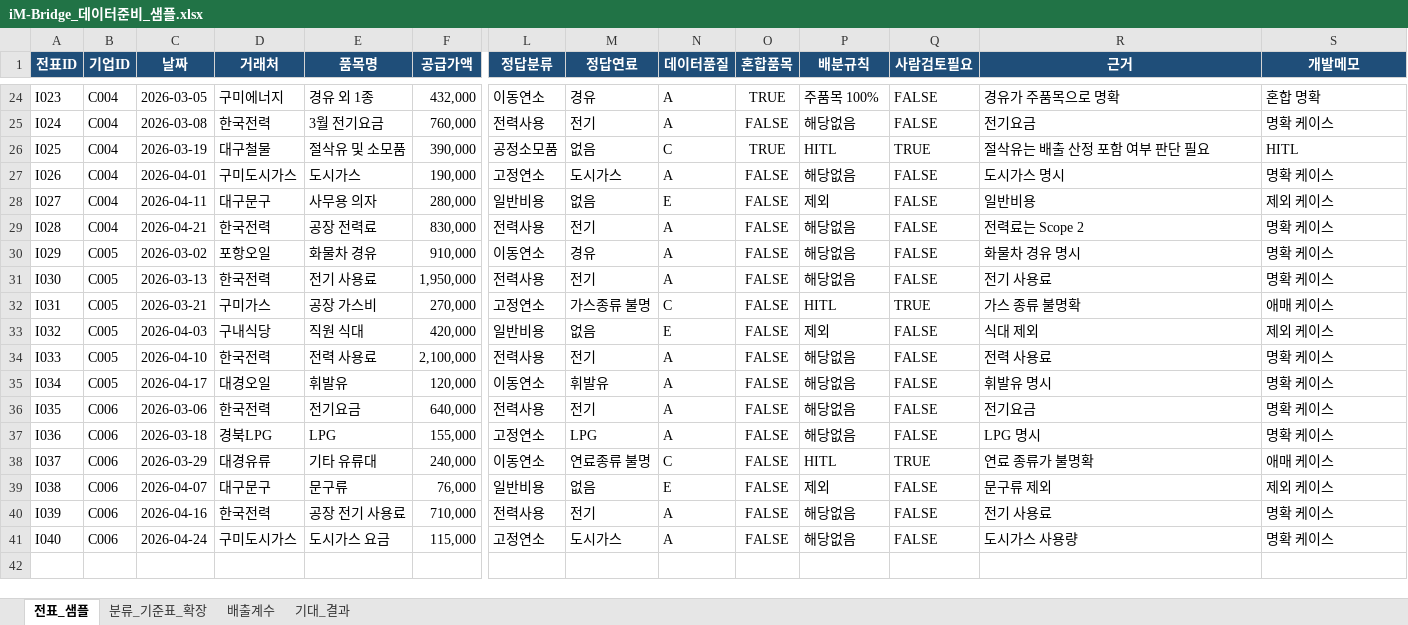
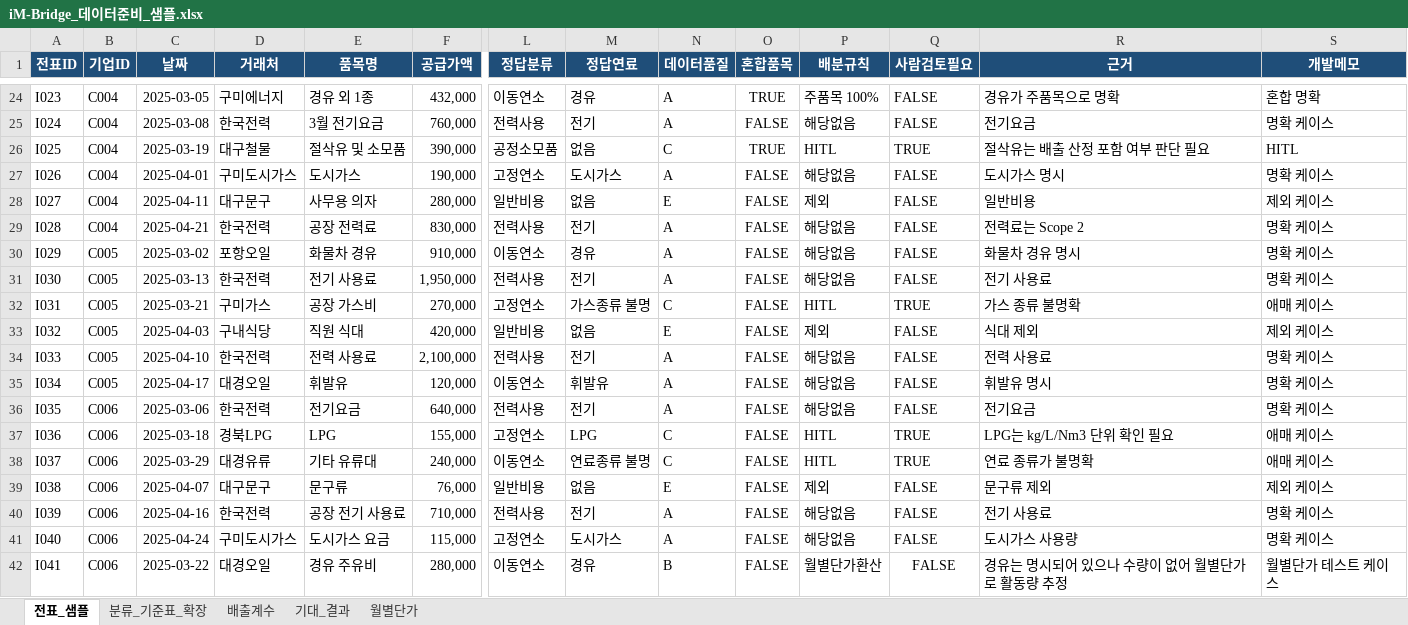
Before and after one commit to alswl722/GamTan-public, an Excel workbook: data/iM-Bridge_데이터준비_샘플.xlsx, sheet 전표_샘플, drawn as a sheet; only a part is shown, gaps mark what is left out; values as stored, in another font and other column widths than the file's, no borders; conditional formats and table styles not drawn; rows hold the shown columns only; the diff covers the shown part only; the diff names each change by its address in the sheet, - before the commit and + after, or states it on an @@ line.

Commit message:
feat(engine): 수량 우선 계산 + PCAF 2등급 도달 (회계 노트 반영)
회계 엑셀 노트의 활동량 산정 우선순위를 계산 엔진에 반영:
1순위 전표 실측 수량(kWh/L/m³) 그대로 → PCAF 2등급 / 2순위 금액÷월별단가
추정 → 3등급 / 3순위 사람검토(전기·도시가스 수량 미기재, LPG 프로판·부탄).

- calc_engine: ClassifiedItemInput에 quantity 추가, compute_emission 우선순위
  분기(measured/spend/review), LPG·수량우선 연료 HITL.
- synth_generator: 전표에 실측 수량 합성(애매 표현은 미기재로 HITL 흐름 유지).
- tools.classify_vouchers: raw_json 수량을 엔진에 전달, needs_review→HITL.
- pcaf: 실측(수량 있음)=2등급 / 추정=3등급 가중.
- excel_loader.load_unit_prices: 새 월별단가 시트 스키마(활동량단위) 대응.
- scenarios: 연도 2025로 통일(엑셀과 일치).
- queries._fuel_class: synth 전기/경유 표현 키워드 보강(전력·디젤·주유 등)
  → 결손 오탐 제거(전기 있는 달을 결손으로 오판하던 버그).
- data: 회계 최신 엑셀(월별단가 시트·2025·LPG 분리) 반영.
- tests: 측정경로 exact 검증으로 재작성(골든 41행, 2025).

검증: gas_gap After 5→2등급(실측 135t+결손 4.7t), normal 2등급, pytest 14 pass.

```diff
--- a/data/iM-Bridge_데이터준비_샘플.xlsx (sheet 전표_샘플)
+++ b/data/iM-Bridge_데이터준비_샘플.xlsx (sheet 전표_샘플)
+sheet tab: 월별단가
-C24 (날짜): 2026-03-05
+C24 (날짜): 2025-03-05
-C25 (날짜): 2026-03-08
+C25 (날짜): 2025-03-08
-C26 (날짜): 2026-03-19
+C26 (날짜): 2025-03-19
-C27 (날짜): 2026-04-01
+C27 (날짜): 2025-04-01
-C28 (날짜): 2026-04-11
+C28 (날짜): 2025-04-11
-C29 (날짜): 2026-04-21
+C29 (날짜): 2025-04-21
-C30 (날짜): 2026-03-02
+C30 (날짜): 2025-03-02
-C31 (날짜): 2026-03-13
+C31 (날짜): 2025-03-13
-C32 (날짜): 2026-03-21
+C32 (날짜): 2025-03-21
-C33 (날짜): 2026-04-03
+C33 (날짜): 2025-04-03
-C34 (날짜): 2026-04-10
+C34 (날짜): 2025-04-10
-C35 (날짜): 2026-04-17
+C35 (날짜): 2025-04-17
-C36 (날짜): 2026-03-06
+C36 (날짜): 2025-03-06
-C37 (날짜): 2026-03-18
+C37 (날짜): 2025-03-18
-N37 (데이터품질): A
+N37 (데이터품질): C
-P37 (배분규칙): 해당없음
+P37 (배분규칙): HITL
-Q37 (사람검토필요): FALSE
+Q37 (사람검토필요): TRUE
-R37 (근거): LPG 명시
+R37 (근거): LPG는 kg/L/Nm3 단위 확인 필요
-S37 (개발메모): 명확 케이스
+S37 (개발메모): 애매 케이스
-C38 (날짜): 2026-03-29
+C38 (날짜): 2025-03-29
-C39 (날짜): 2026-04-07
+C39 (날짜): 2025-04-07
-C40 (날짜): 2026-04-16
+C40 (날짜): 2025-04-16
-C41 (날짜): 2026-04-24
+C41 (날짜): 2025-04-24
+row 42: I041 | C006 | 2025-03-22 | 대경오일 | 경유 주유비 | 280,000 | 이동연소 | 경유 | B | FALSE | 월별단가환산 | FALSE | 경유는 명시되어 있으나 수량이 없어 월별단가로 활동량 추정 | 월별단가 테스트 케이스
```
Also changed, not shown: 32 edited cells elsewhere in this sheet, sheet 기대_결과, sheet 배출계수, 9 other files.
